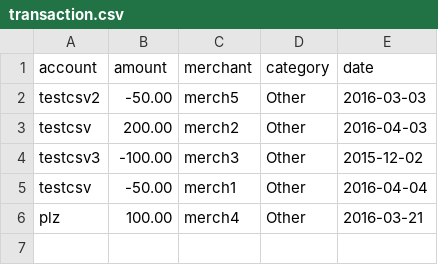
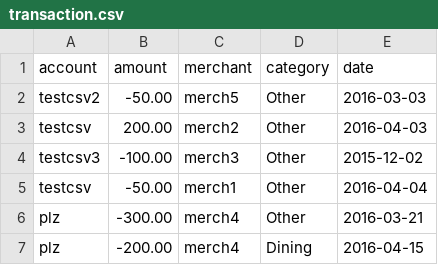
Before and after one commit to tashleyy/finance-tracker, a CSV file: assets/transaction.csv, drawn as a sheet.

```diff
--- a/assets/transaction.csv
+++ b/assets/transaction.csv
@@ -5,2 +5,3 @@ testcsv3,-100.00,merch3,Other,2015-12-02
 testcsv,-50.00,merch1,Other,2016-04-04
-plz,100.00,merch4,Other,2016-03-21
+plz,-300.00,merch4,Other,2016-03-21
+plz,-200.00,merch4,Dining,2016-04-15
```
Also changed, not shown: 2 other files.
